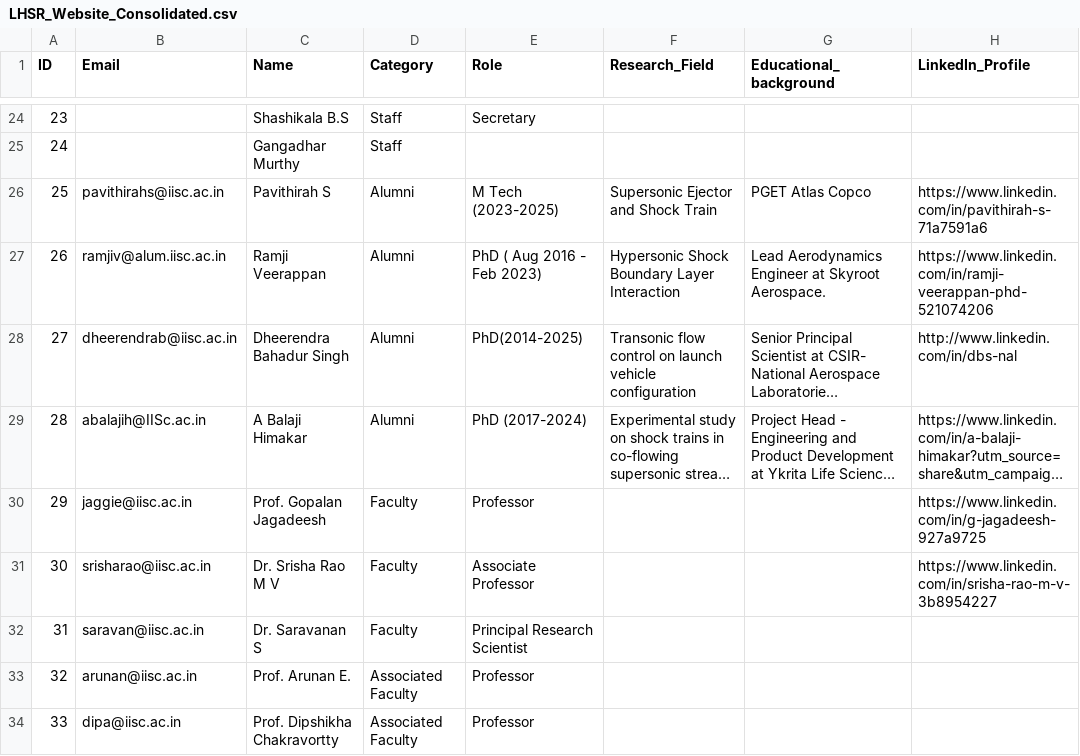
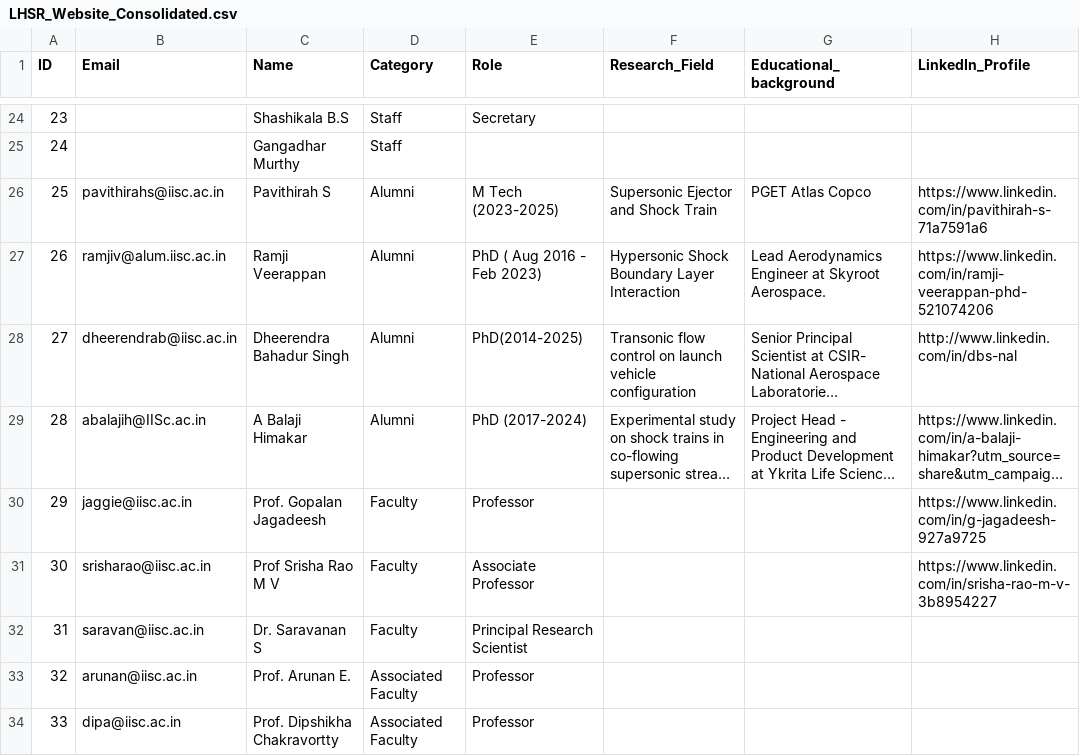
Before and after one commit to rajajanmejay/lhsr, a CSV file: LHSR_Website_Consolidated.csv, drawn as a sheet; only a part is shown, gaps mark what is left out; long unchanged cells end in …; the diff names each change by its address in the sheet, - before the commit and + after, or states it on an @@ line.

Commit message:
Update LHSR_Website_Consolidated.csv

```diff
--- a/LHSR_Website_Consolidated.csv
+++ b/LHSR_Website_Consolidated.csv
-C31 (Name): Dr. Srisha Rao M V
+C31 (Name): Prof Srisha Rao M V
```
